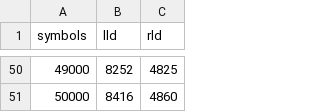
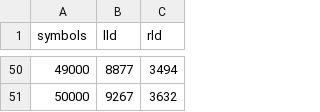
Before and after one commit to SNSystems/timey, a CSV file: results/external.csv, drawn as a sheet; only a part is shown, gaps mark what is left out; the diff covers the shown part only.

```diff
--- a/results/external.csv
+++ b/results/external.csv
@@ -50,2 +50,2 @@ symbols,lld,rld
-49000,8252,4825
-50000,8416,4860
+49000,8877,3494
+50000,9267,3632
```
Also changed, not shown: 96 edited cells elsewhere in this file, results/linkonce.csv, results/lld.csv, 5 other files.
